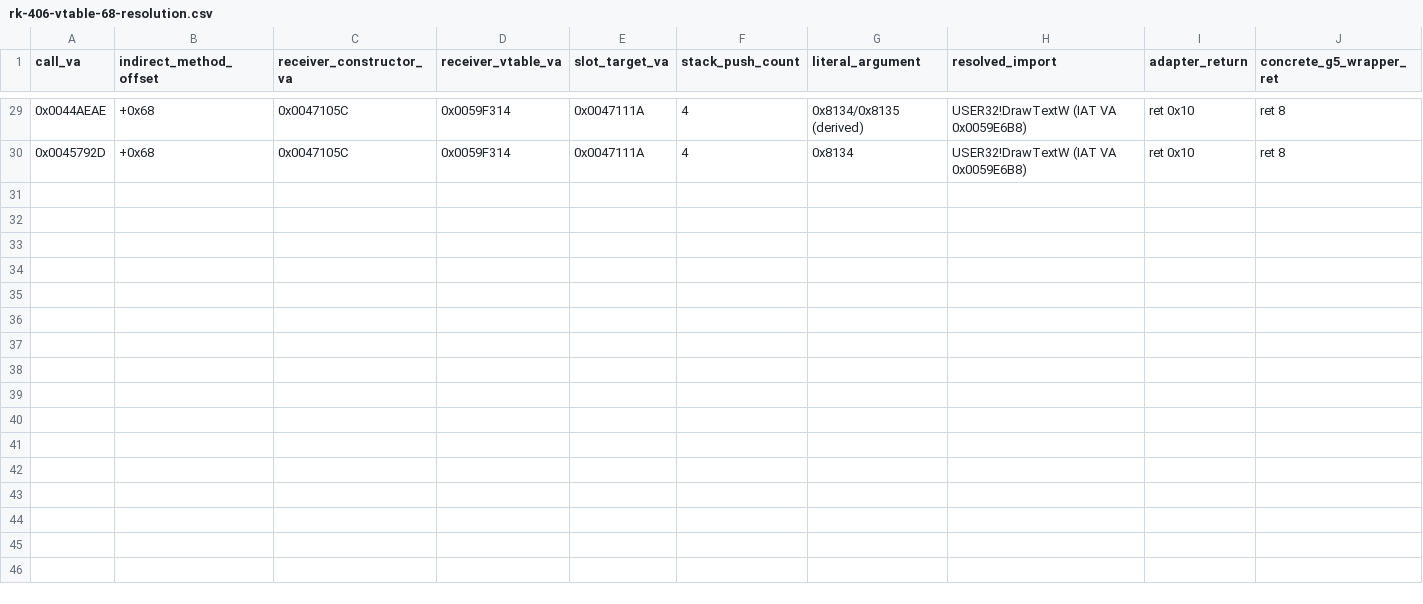
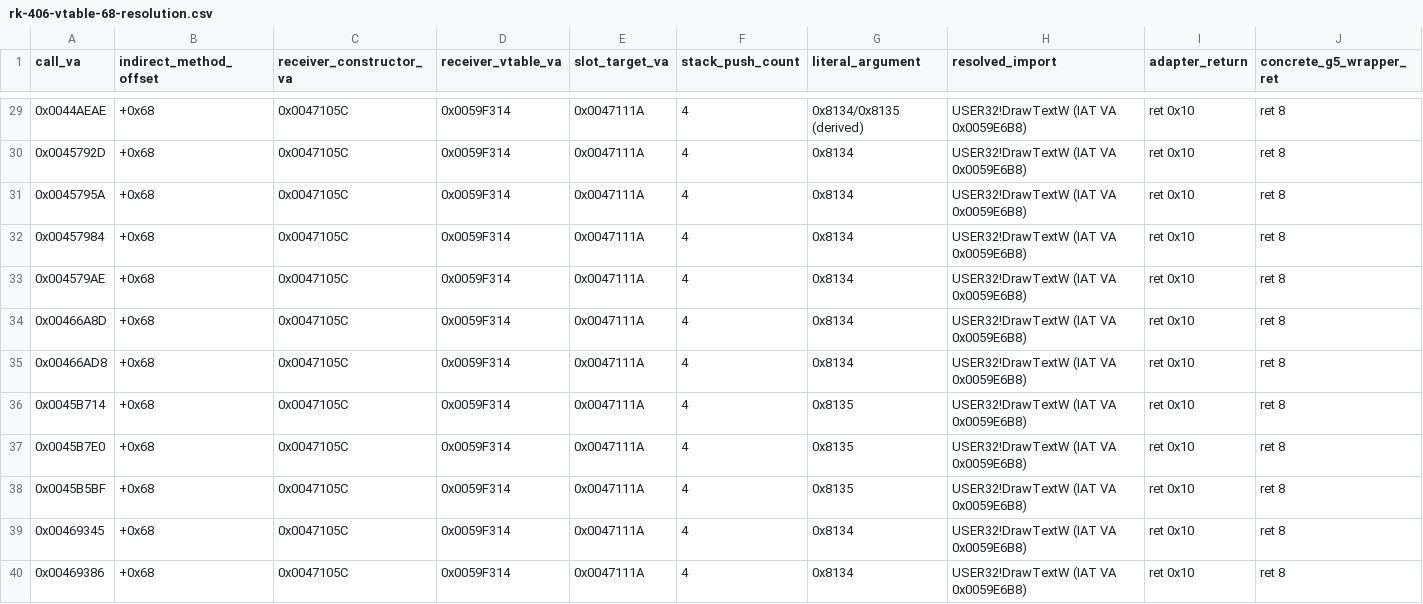
Before and after one commit to shubh-3011/rk-keyboard-software-research, a CSV file: docs/rk-406-vtable-68-resolution.csv, drawn as a sheet; only a part is shown, gaps mark what is left out; rows hold the shown columns only; the diff names each change by its address in the sheet, - before the commit and + after, or states it on an @@ line.

```diff
--- a/docs/rk-406-vtable-68-resolution.csv
+++ b/docs/rk-406-vtable-68-resolution.csv
+row 31: 0x0045795A | +0x68 | 0x0047105C | 0x0059F314 | 0x0047111A | 4 | 0x8134 | USER32!DrawTextW (IAT VA 0x0059E6B8) | ret 0x10 | ret 8
+row 32: 0x00457984 | +0x68 | 0x0047105C | 0x0059F314 | 0x0047111A | 4 | 0x8134 | USER32!DrawTextW (IAT VA 0x0059E6B8) | ret 0x10 | ret 8
+row 33: 0x004579AE | +0x68 | 0x0047105C | 0x0059F314 | 0x0047111A | 4 | 0x8134 | USER32!DrawTextW (IAT VA 0x0059E6B8) | ret 0x10 | ret 8
+row 34: 0x00466A8D | +0x68 | 0x0047105C | 0x0059F314 | 0x0047111A | 4 | 0x8134 | USER32!DrawTextW (IAT VA 0x0059E6B8) | ret 0x10 | ret 8
+row 35: 0x00466AD8 | +0x68 | 0x0047105C | 0x0059F314 | 0x0047111A | 4 | 0x8134 | USER32!DrawTextW (IAT VA 0x0059E6B8) | ret 0x10 | ret 8
+row 36: 0x0045B714 | +0x68 | 0x0047105C | 0x0059F314 | 0x0047111A | 4 | 0x8135 | USER32!DrawTextW (IAT VA 0x0059E6B8) | ret 0x10 | ret 8
+row 37: 0x0045B7E0 | +0x68 | 0x0047105C | 0x0059F314 | 0x0047111A | 4 | 0x8135 | USER32!DrawTextW (IAT VA 0x0059E6B8) | ret 0x10 | ret 8
+row 38: 0x0045B5BF | +0x68 | 0x0047105C | 0x0059F314 | 0x0047111A | 4 | 0x8135 | USER32!DrawTextW (IAT VA 0x0059E6B8) | ret 0x10 | ret 8
+row 39: 0x00469345 | +0x68 | 0x0047105C | 0x0059F314 | 0x0047111A | 4 | 0x8134 | USER32!DrawTextW (IAT VA 0x0059E6B8) | ret 0x10 | ret 8
+row 40: 0x00469386 | +0x68 | 0x0047105C | 0x0059F314 | 0x0047111A | 4 | 0x8134 | USER32!DrawTextW (IAT VA 0x0059E6B8) | ret 0x10 | ret 8
```
Also changed, not shown: docs/rk-406-vcall-candidate-census.csv, 6 other files.
